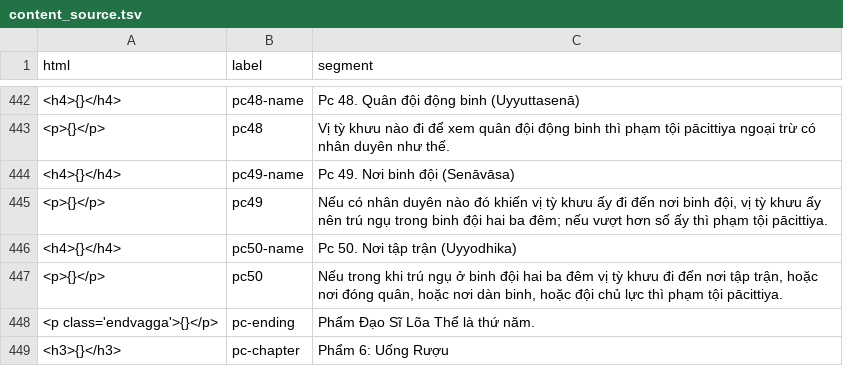
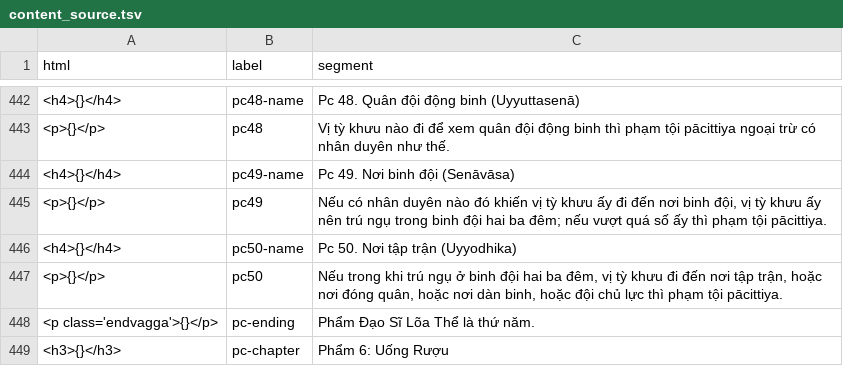
Before and after one commit to vjjda/gioibon, a TSV file: data/content/content_source.tsv, drawn as a sheet; only a part is shown, gaps mark what is left out.

Commit message:
update source

```diff
--- a/data/content/content_source.tsv
+++ b/data/content/content_source.tsv
@@ -444,5 +444,5 @@ html	label	segment
 <h4>{}</h4>	pc49-name	Pc 49. Nơi binh đội (Senāvāsa)
-<p>{}</p>	pc49	Nếu có nhân duyên nào đó khiến vị tỳ khưu ấy đi đến nơi binh đội, vị tỳ khưu ấy nên trú ngụ trong binh đội hai ba đêm; nếu vượt hơn số ấy thì phạm tội pācittiya.
+<p>{}</p>	pc49	Nếu có nhân duyên nào đó khiến vị tỳ khưu ấy đi đến nơi binh đội, vị tỳ khưu ấy nên trú ngụ trong binh đội hai ba đêm; nếu vượt quá số ấy thì phạm tội pācittiya.
 <h4>{}</h4>	pc50-name	Pc 50. Nơi tập trận (Uyyodhika)
-<p>{}</p>	pc50	Nếu trong khi trú ngụ ở binh đội hai ba đêm vị tỳ khưu đi đến nơi tập trận, hoặc nơi đóng quân, hoặc nơi dàn binh, hoặc đội chủ lực thì phạm tội pācittiya.
+<p>{}</p>	pc50	Nếu trong khi trú ngụ ở binh đội hai ba đêm, vị tỳ khưu đi đến nơi tập trận, hoặc nơi đóng quân, hoặc nơi dàn binh, hoặc đội chủ lực thì phạm tội pācittiya.
 <p class='endvagga'>{}</p>	pc-ending	Phẩm Đạo Sĩ Lõa Thể là thứ năm.
```
